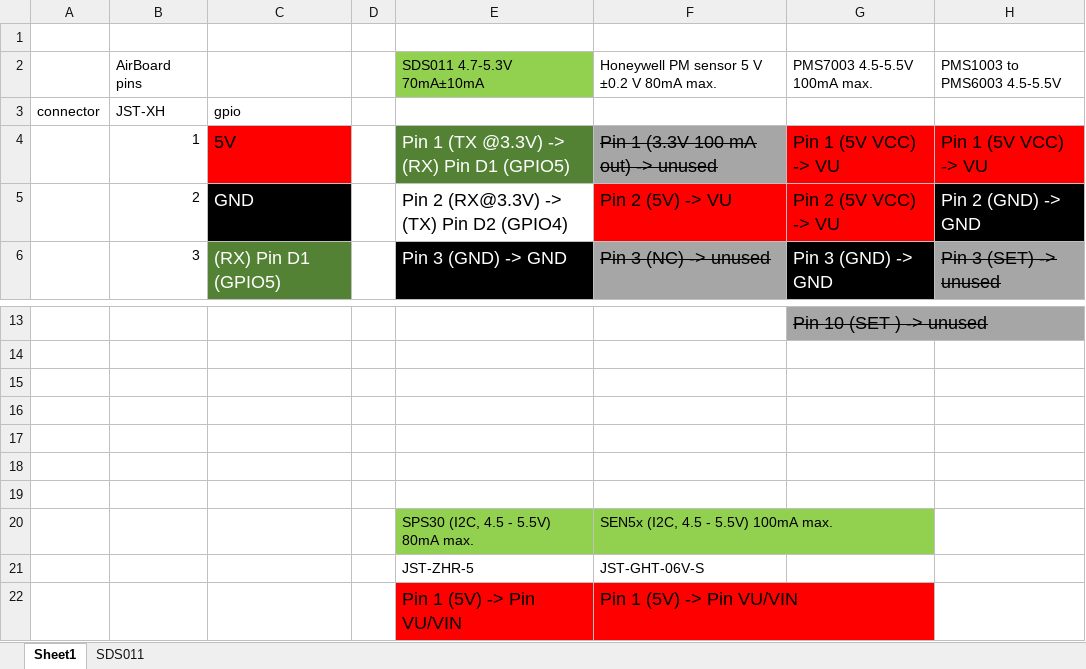
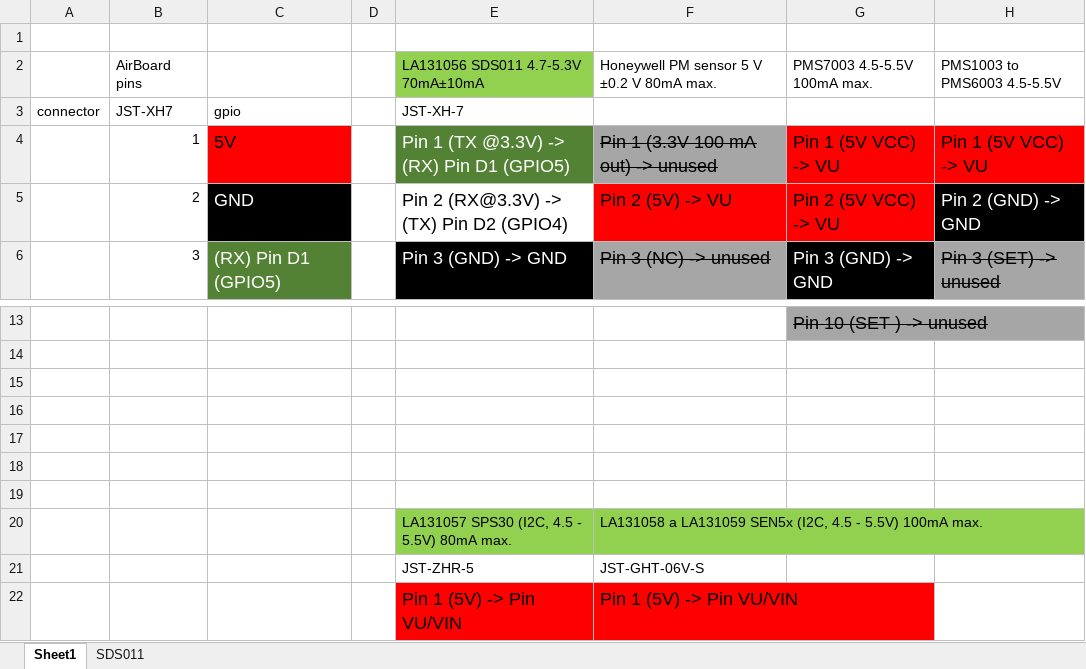
Before and after one commit to LaskaKit/Air_Board, an Excel workbook: input/sensors.xlsx, sheet Sheet1, drawn as a sheet; only a part is shown, gaps mark what is left out; values as stored, in another font and other column widths than the file's, no borders; removed rows and columns are numbered as before the commit, all else as after; the diff names each change by its address in the sheet, - before the commit and + after, or states it on an @@ line.

Commit message:
Update sensors.xlsx

```diff
--- a/input/sensors.xlsx (sheet Sheet1)
+++ b/input/sensors.xlsx (sheet Sheet1)
-E2: SDS011 4.7-5.3V 70mA±10mA
+E2: LA131056 SDS011 4.7-5.3V 70mA±10mA
-B3 (AirBoard pins): JST-XH
+B3 (AirBoard pins): JST-XH7
-E3: (empty)
+E3: JST-XH-7
-row 20:  |  |  |  | SPS30 (I2C, 4.5 - 5.5V) 80mA max. | SEN5x (I2C, 4.5 - 5.5V) 100mA max.
+row 20:  |  |  |  | LA131057 SPS30 (I2C, 4.5 - 5.5V) 80mA max. | LA131058 a LA131059 SEN5x (I2C, 4.5 - 5.5V) 100mA max.
```
